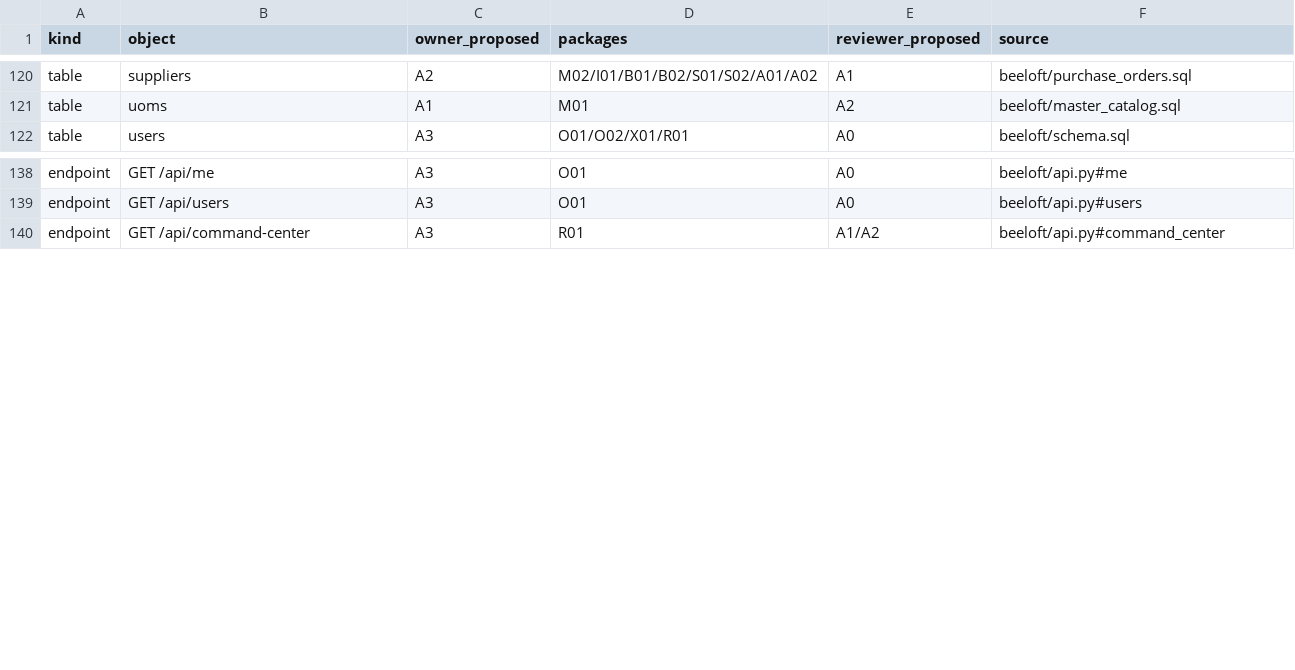
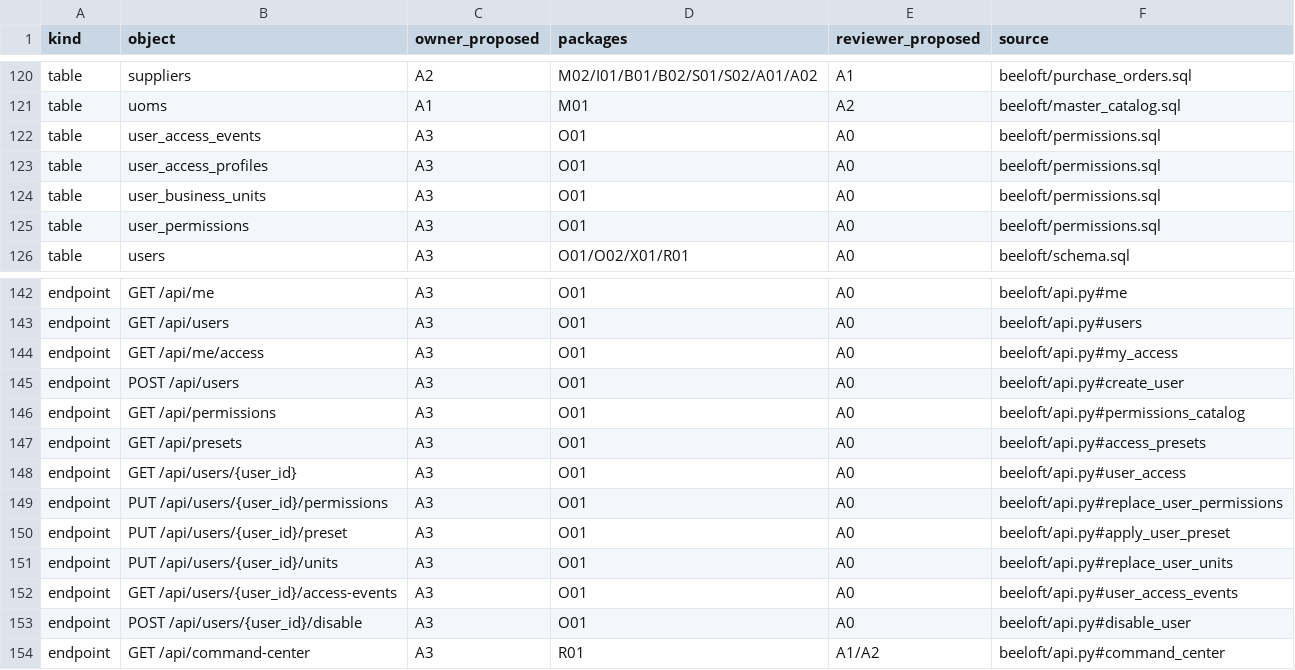
Before and after one commit to wenn-id/beeloftone, a CSV file: docs/f02-ownership.csv, drawn as a sheet; only a part is shown, gaps mark what is left out.

```diff
--- a/docs/f02-ownership.csv
+++ b/docs/f02-ownership.csv
@@ -121,2 +121,6 @@ table,suppliers,A2,M02/I01/B01/B02/S01/S02/A01/A02,A1,beeloft/purchase_orders.sq
 table,uoms,A1,M01,A2,beeloft/master_catalog.sql
+table,user_access_events,A3,O01,A0,beeloft/permissions.sql
+table,user_access_profiles,A3,O01,A0,beeloft/permissions.sql
+table,user_business_units,A3,O01,A0,beeloft/permissions.sql
+table,user_permissions,A3,O01,A0,beeloft/permissions.sql
 table,users,A3,O01/O02/X01/R01,A0,beeloft/schema.sql
@@ -139,2 +143,12 @@ endpoint,GET /api/me,A3,O01,A0,beeloft/api.py#me
 endpoint,GET /api/users,A3,O01,A0,beeloft/api.py#users
+endpoint,GET /api/me/access,A3,O01,A0,beeloft/api.py#my_access
+endpoint,POST /api/users,A3,O01,A0,beeloft/api.py#create_user
+endpoint,GET /api/permissions,A3,O01,A0,beeloft/api.py#permissions_catalog
+endpoint,GET /api/presets,A3,O01,A0,beeloft/api.py#access_presets
+endpoint,GET /api/users/{user_id},A3,O01,A0,beeloft/api.py#user_access
+endpoint,PUT /api/users/{user_id}/permissions,A3,O01,A0,beeloft/api.py#replace_user_permissions
+endpoint,PUT /api/users/{user_id}/preset,A3,O01,A0,beeloft/api.py#apply_user_preset
+endpoint,PUT /api/users/{user_id}/units,A3,O01,A0,beeloft/api.py#replace_user_units
+endpoint,GET /api/users/{user_id}/access-events,A3,O01,A0,beeloft/api.py#user_access_events
+endpoint,POST /api/users/{user_id}/disable,A3,O01,A0,beeloft/api.py#disable_user
 endpoint,GET /api/command-center,A3,R01,A1/A2,beeloft/api.py#command_center
```
Also changed, not shown: 8 other files.
